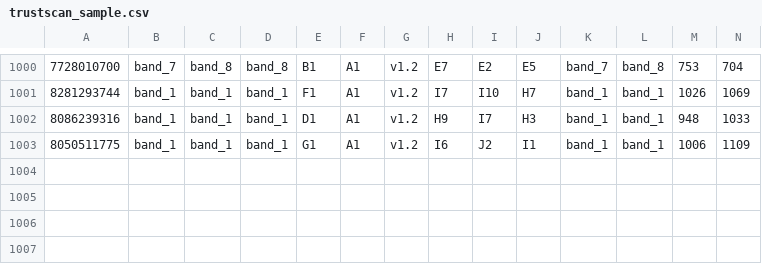
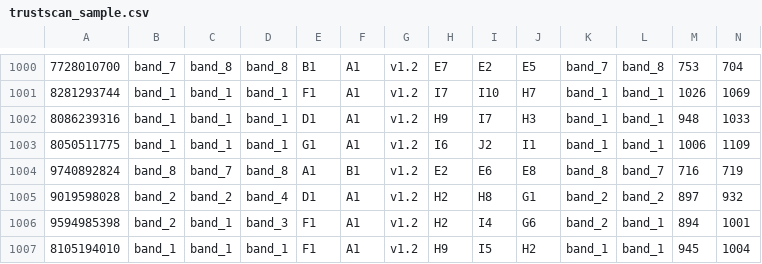
Before and after one commit to ajayshankar96/ads_analytics, a CSV file: data/trustscan_sample.csv, drawn as a sheet; only a part is shown, gaps mark what is left out; rows hold the shown columns only; the diff names each change by its address in the sheet, - before the commit and + after, or states it on an @@ line.

```diff
--- a/data/trustscan_sample.csv
+++ b/data/trustscan_sample.csv
+row 1004: 9740892824 | band_8 | band_7 | band_8 | A1 | B1 | v1.2 | E2 | E6 | E8 | band_8 | band_7 | 716 | 719
+row 1005: 9019598028 | band_2 | band_2 | band_4 | D1 | A1 | v1.2 | H2 | H8 | G1 | band_2 | band_2 | 897 | 932
+row 1006: 9594985398 | band_2 | band_1 | band_3 | F1 | A1 | v1.2 | H2 | I4 | G6 | band_2 | band_1 | 894 | 1001
+row 1007: 8105194010 | band_1 | band_1 | band_1 | F1 | A1 | v1.2 | H9 | I5 | H2 | band_1 | band_1 | 945 | 1004
```
